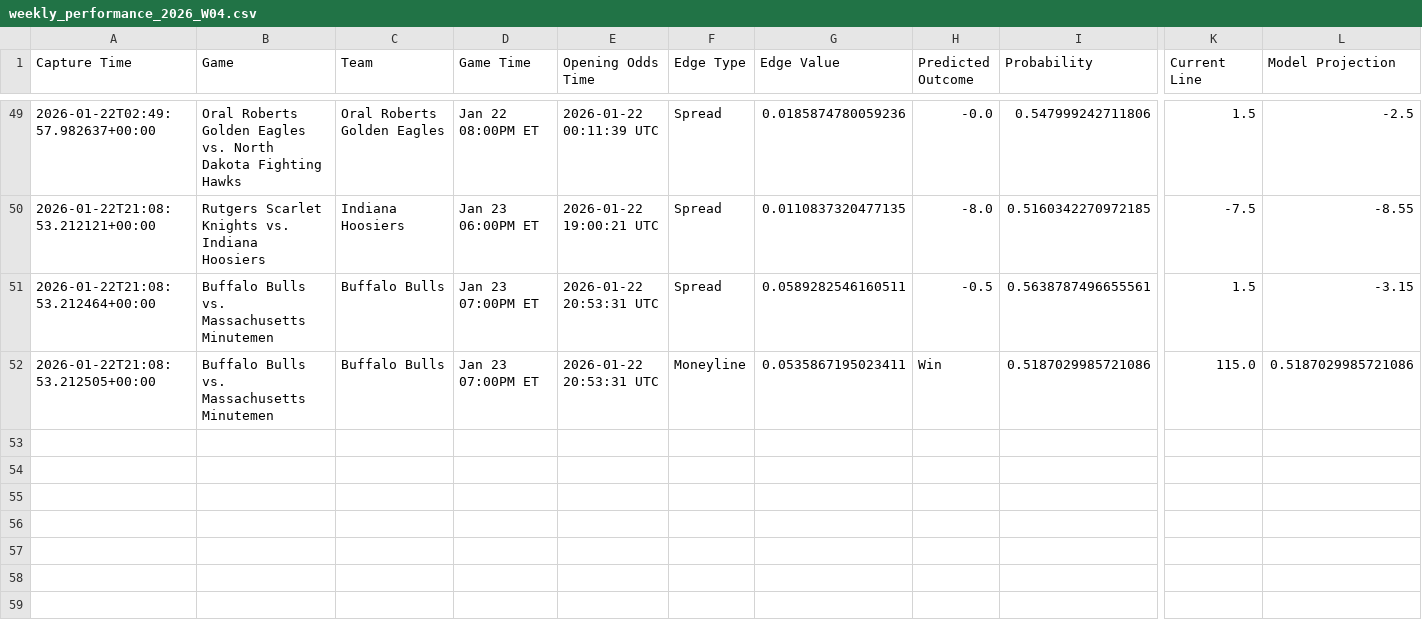
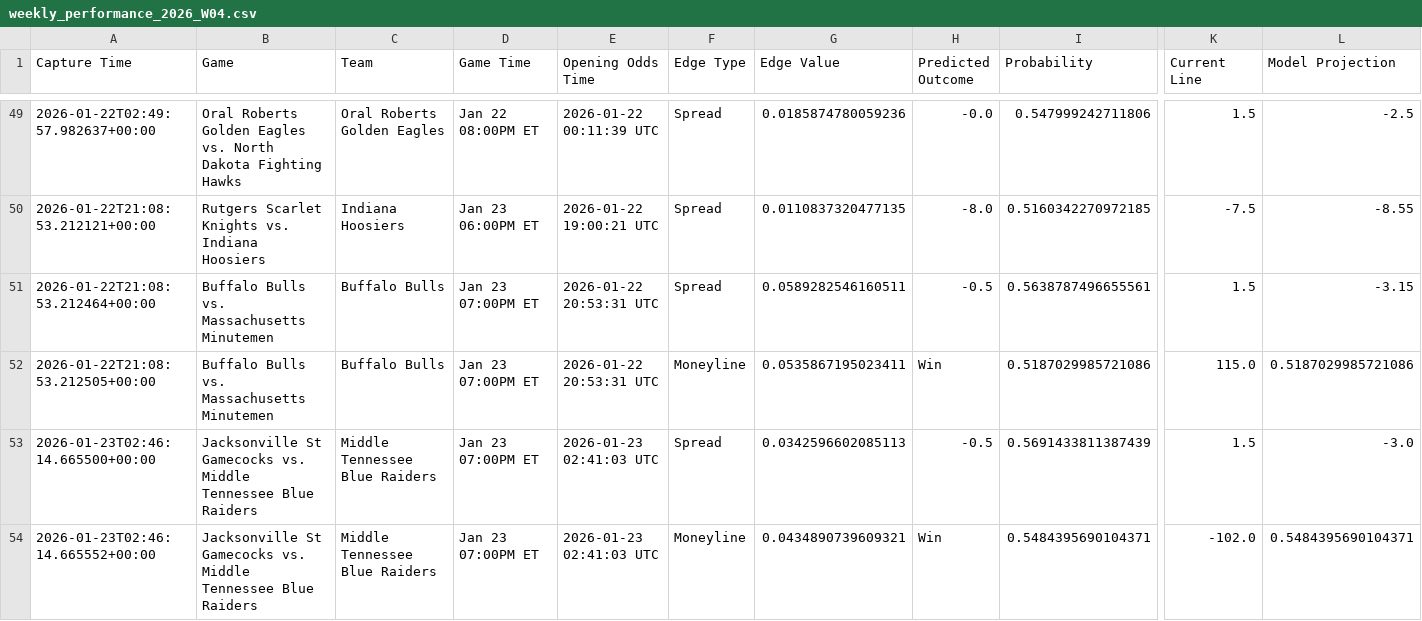
Before and after one commit to trashduty/kp_test, a CSV file: performance_tracking/weekly_performance_2026_W04.csv, drawn as a sheet; only a part is shown, gaps mark what is left out; rows hold the shown columns only; the diff names each change by its address in the sheet, - before the commit and + after, or states it on an @@ line.

```diff
--- a/performance_tracking/weekly_performance_2026_W04.csv
+++ b/performance_tracking/weekly_performance_2026_W04.csv
+row 53: 2026-01-23T02:46:14.665500+00:00 | Jacksonville St Gamecocks vs. Middle Tennessee Blue Raiders | Middle Tennessee Blue Raiders | Jan 23 07:00PM ET | 2026-01-23 02:41:03 UTC | Spread | 0.0342596602085113 | -0.5 | 0.5691433811387439 | 1.5 | -3.0
+row 54: 2026-01-23T02:46:14.665552+00:00 | Jacksonville St Gamecocks vs. Middle Tennessee Blue Raiders | Middle Tennessee Blue Raiders | Jan 23 07:00PM ET | 2026-01-23 02:41:03 UTC | Moneyline | 0.0434890739609321 | Win | 0.5484395690104371 | -102.0 | 0.5484395690104371
```
Also changed, not shown: 1 other file.
